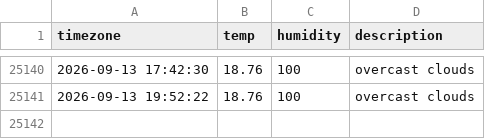
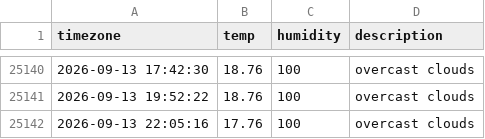
Before and after one commit to sangyong216/seoul_weather, a CSV file: seoul_weather.csv, drawn as a sheet; only a part is shown, gaps mark what is left out.

```diff
--- a/seoul_weather.csv
+++ b/seoul_weather.csv
@@ -25141 +25141,2 @@ timezone,temp,humidity,description
 2026-09-13 19:52:22,18.76,100,overcast clouds
+2026-09-13 22:05:16,17.76,100,overcast clouds
```
